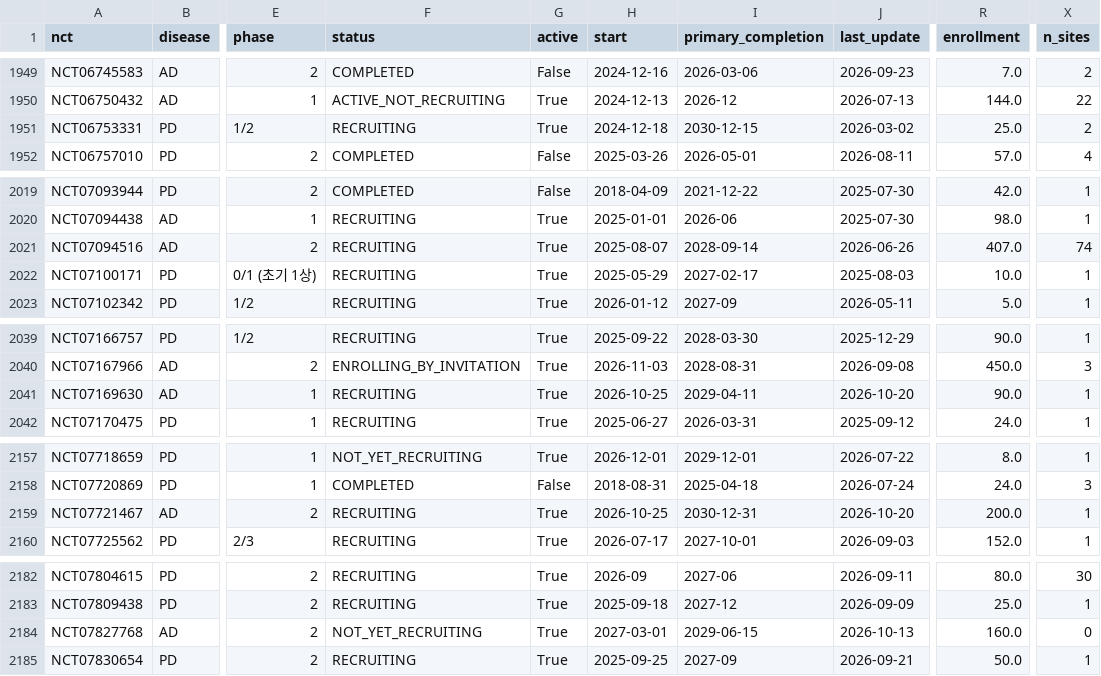
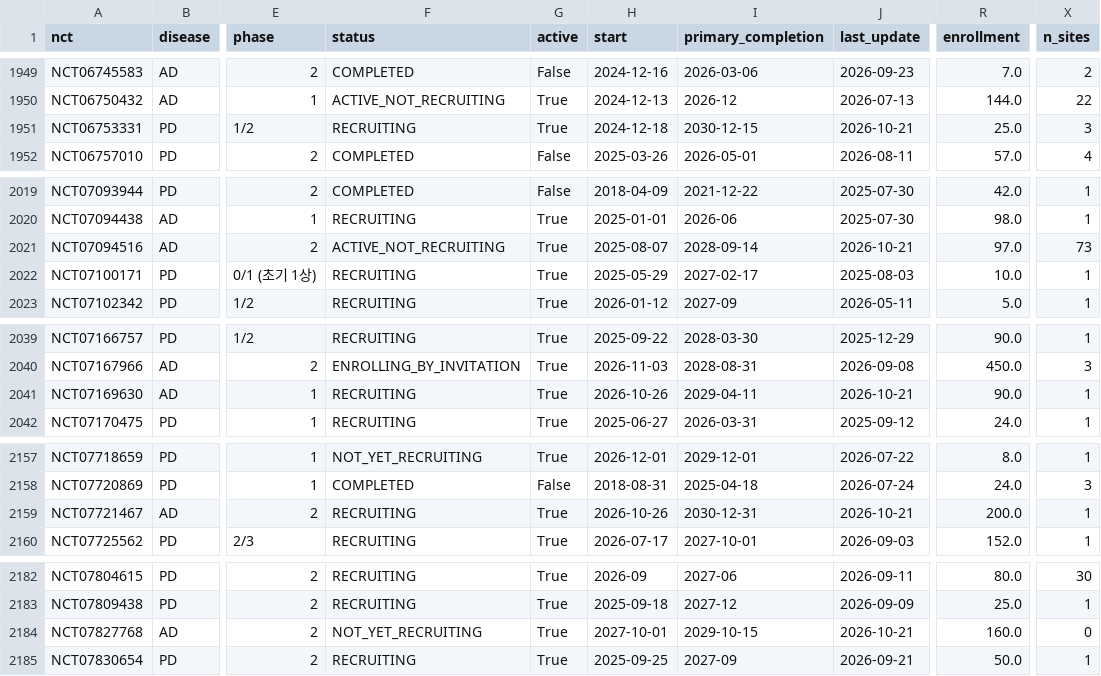
Before and after one commit to rddtrace-lab/neurotrials, a CSV file: data/trials_latest.csv, drawn as a sheet; only a part is shown, gaps mark what is left out; the diff covers the shown part only; the diff names each change by its address in the sheet, - before the commit and + after, or states it on an @@ line.

```diff
--- a/data/trials_latest.csv
+++ b/data/trials_latest.csv
-J1951 (last_update): 2026-03-02
+J1951 (last_update): 2026-10-21
-X1951 (n_sites): 2
+X1951 (n_sites): 3
-F2021 (status): RECRUITING
+F2021 (status): ACTIVE_NOT_RECRUITING
-J2021 (last_update): 2026-06-26
+J2021 (last_update): 2026-10-21
-R2021 (enrollment): 407.0
+R2021 (enrollment): 97.0
-X2021 (n_sites): 74
+X2021 (n_sites): 73
-H2041 (start): 2026-10-25
+H2041 (start): 2026-10-26
-J2041 (last_update): 2026-10-20
+J2041 (last_update): 2026-10-21
-H2159 (start): 2026-10-25
+H2159 (start): 2026-10-26
-J2159 (last_update): 2026-10-20
+J2159 (last_update): 2026-10-21
-H2184 (start): 2027-03-01
+H2184 (start): 2027-10-01
-I2184 (primary_completion): 2029-06-15
+I2184 (primary_completion): 2029-10-15
-J2184 (last_update): 2026-10-13
+J2184 (last_update): 2026-10-21
```
Also changed, not shown: 1 edited cell elsewhere in this file, data/events.csv, 4 other files.
